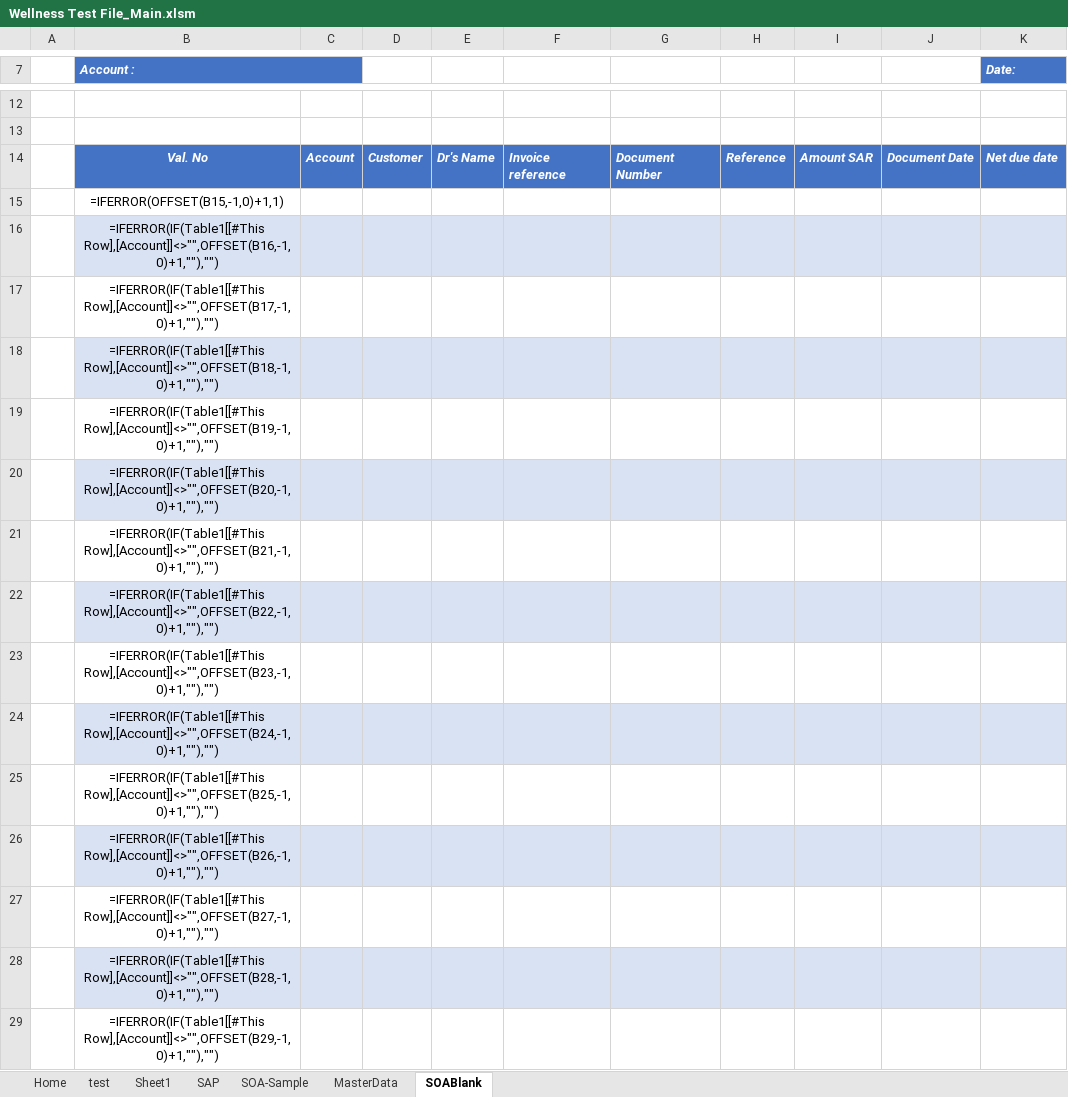
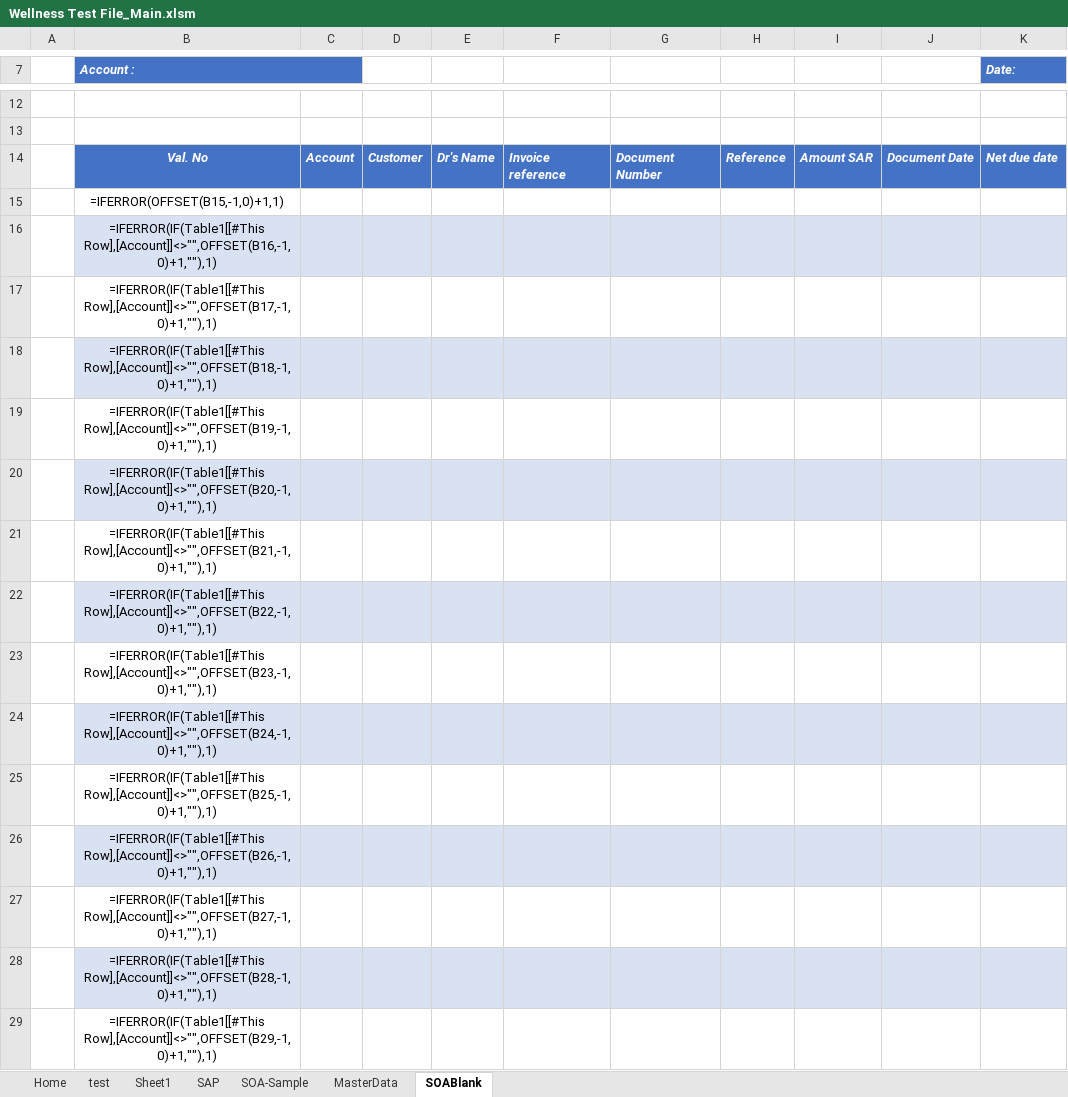
Before and after one commit to syedmeesamali/VBA_Programming, an Excel workbook: Project_SOA/Wellness Test File_Main.xlsm, sheet SOABlank, drawn as a sheet; only a part is shown, gaps mark what is left out; values as stored, in another font and other column widths than the file's, no borders; formulas are shown in place of their values; charts and pictures and conditional formats and table styles not drawn; the diff covers the shown part only; the diff names each change by its address in the sheet, - before the commit and + after, or states it on an @@ line.

```diff
--- a/Project_SOA/Wellness Test File_Main.xlsm (sheet SOABlank)
+++ b/Project_SOA/Wellness Test File_Main.xlsm (sheet SOABlank)
-B16 (Account :): =IFERROR(IF(Table1[[#This Row],[Account]]<>"",OFFSET(B16,-1,0)+1,""),"")
+B16 (Account :): =IFERROR(IF(Table1[[#This Row],[Account]]<>"",OFFSET(B16,-1,0)+1,""),1)
-B17 (Account :): =IFERROR(IF(Table1[[#This Row],[Account]]<>"",OFFSET(B17,-1,0)+1,""),"")
+B17 (Account :): =IFERROR(IF(Table1[[#This Row],[Account]]<>"",OFFSET(B17,-1,0)+1,""),1)
-B18 (Account :): =IFERROR(IF(Table1[[#This Row],[Account]]<>"",OFFSET(B18,-1,0)+1,""),"")
+B18 (Account :): =IFERROR(IF(Table1[[#This Row],[Account]]<>"",OFFSET(B18,-1,0)+1,""),1)
-B19 (Account :): =IFERROR(IF(Table1[[#This Row],[Account]]<>"",OFFSET(B19,-1,0)+1,""),"")
+B19 (Account :): =IFERROR(IF(Table1[[#This Row],[Account]]<>"",OFFSET(B19,-1,0)+1,""),1)
-B20 (Account :): =IFERROR(IF(Table1[[#This Row],[Account]]<>"",OFFSET(B20,-1,0)+1,""),"")
+B20 (Account :): =IFERROR(IF(Table1[[#This Row],[Account]]<>"",OFFSET(B20,-1,0)+1,""),1)
-B21 (Account :): =IFERROR(IF(Table1[[#This Row],[Account]]<>"",OFFSET(B21,-1,0)+1,""),"")
+B21 (Account :): =IFERROR(IF(Table1[[#This Row],[Account]]<>"",OFFSET(B21,-1,0)+1,""),1)
-B22 (Account :): =IFERROR(IF(Table1[[#This Row],[Account]]<>"",OFFSET(B22,-1,0)+1,""),"")
+B22 (Account :): =IFERROR(IF(Table1[[#This Row],[Account]]<>"",OFFSET(B22,-1,0)+1,""),1)
-B23 (Account :): =IFERROR(IF(Table1[[#This Row],[Account]]<>"",OFFSET(B23,-1,0)+1,""),"")
+B23 (Account :): =IFERROR(IF(Table1[[#This Row],[Account]]<>"",OFFSET(B23,-1,0)+1,""),1)
-B24 (Account :): =IFERROR(IF(Table1[[#This Row],[Account]]<>"",OFFSET(B24,-1,0)+1,""),"")
+B24 (Account :): =IFERROR(IF(Table1[[#This Row],[Account]]<>"",OFFSET(B24,-1,0)+1,""),1)
-B25 (Account :): =IFERROR(IF(Table1[[#This Row],[Account]]<>"",OFFSET(B25,-1,0)+1,""),"")
+B25 (Account :): =IFERROR(IF(Table1[[#This Row],[Account]]<>"",OFFSET(B25,-1,0)+1,""),1)
-B26 (Account :): =IFERROR(IF(Table1[[#This Row],[Account]]<>"",OFFSET(B26,-1,0)+1,""),"")
+B26 (Account :): =IFERROR(IF(Table1[[#This Row],[Account]]<>"",OFFSET(B26,-1,0)+1,""),1)
-B27 (Account :): =IFERROR(IF(Table1[[#This Row],[Account]]<>"",OFFSET(B27,-1,0)+1,""),"")
+B27 (Account :): =IFERROR(IF(Table1[[#This Row],[Account]]<>"",OFFSET(B27,-1,0)+1,""),1)
-B28 (Account :): =IFERROR(IF(Table1[[#This Row],[Account]]<>"",OFFSET(B28,-1,0)+1,""),"")
+B28 (Account :): =IFERROR(IF(Table1[[#This Row],[Account]]<>"",OFFSET(B28,-1,0)+1,""),1)
-B29 (Account :): =IFERROR(IF(Table1[[#This Row],[Account]]<>"",OFFSET(B29,-1,0)+1,""),"")
+B29 (Account :): =IFERROR(IF(Table1[[#This Row],[Account]]<>"",OFFSET(B29,-1,0)+1,""),1)
```
Also changed, not shown: 84 edited cells elsewhere in this sheet, 1 other file.
